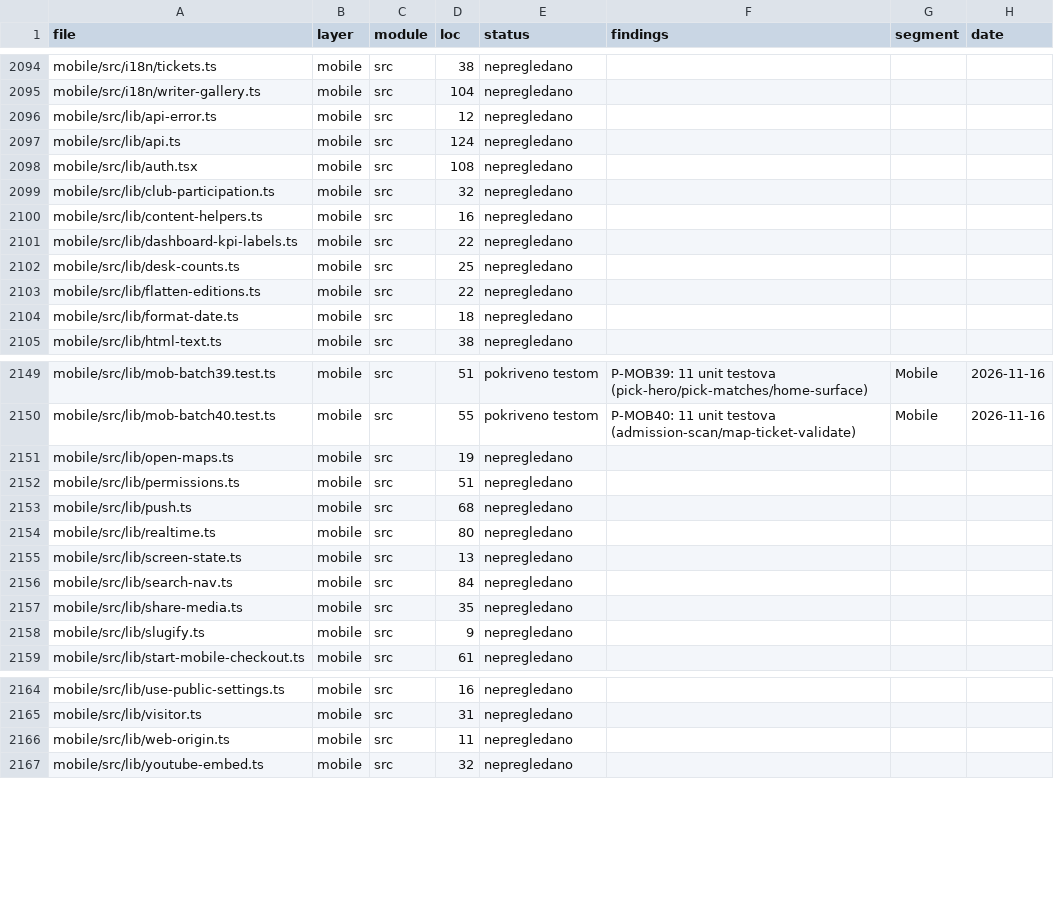
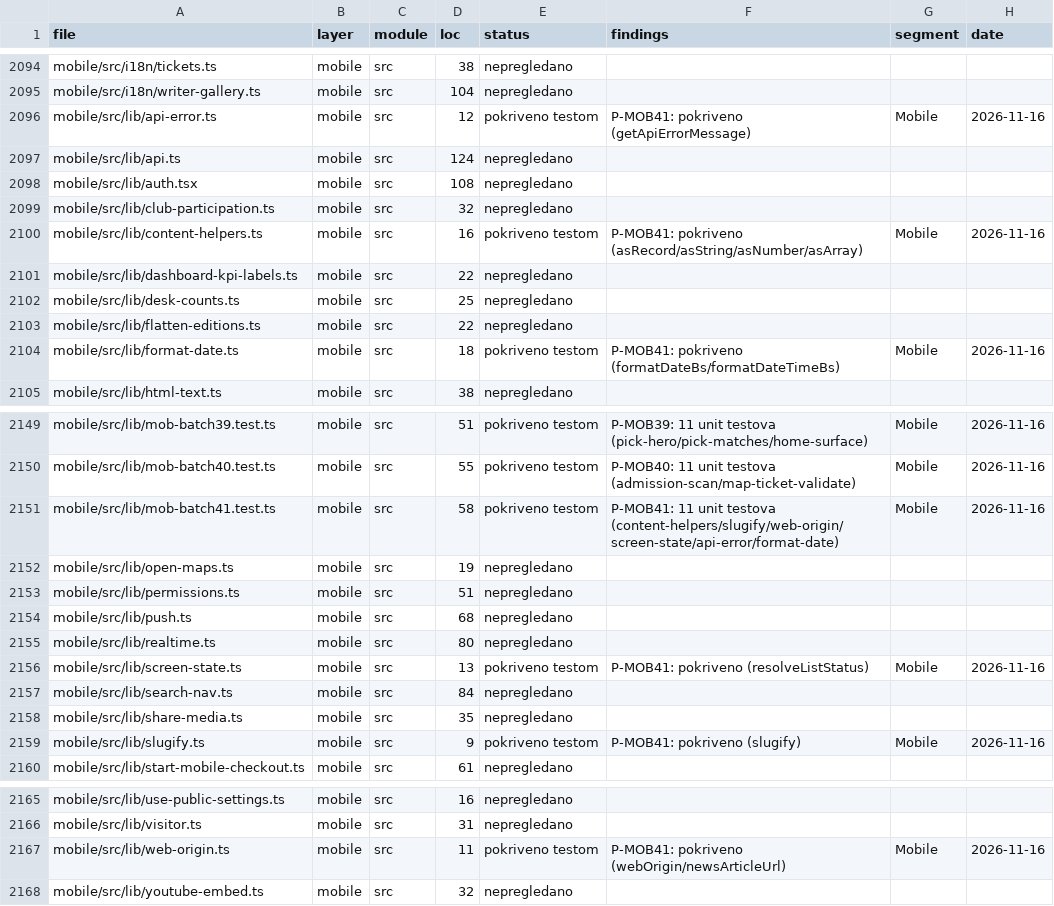
Before and after one commit to mudzy992/fkgracanica, a CSV file: AUDIT/COVERAGE_MATRIX.csv, drawn as a sheet; only a part is shown, gaps mark what is left out.

Commit message:
feat(B-MOB01): P-MOB41 11 tests (content-helpers/slugify/web-origin/screen-state/api-error/format-date)
Co-authored-by: arena-agent <297053741+arena-agent@users.noreply.github.com>

```diff
--- a/AUDIT/COVERAGE_MATRIX.csv
+++ b/AUDIT/COVERAGE_MATRIX.csv
@@ -2095,3 +2095,3 @@
 "mobile/src/i18n/writer-gallery.ts","mobile","src","104","nepregledano","","",""
-"mobile/src/lib/api-error.ts","mobile","src","12","nepregledano","","",""
+"mobile/src/lib/api-error.ts","mobile","src","12","pokriveno testom","P-MOB41: pokriveno (getApiErrorMessage)","Mobile","2026-11-16"
 "mobile/src/lib/api.ts","mobile","src","124","nepregledano","","",""
@@ -2099,3 +2099,3 @@
 "mobile/src/lib/club-participation.ts","mobile","src","32","nepregledano","","",""
-"mobile/src/lib/content-helpers.ts","mobile","src","16","nepregledano","","",""
+"mobile/src/lib/content-helpers.ts","mobile","src","16","pokriveno testom","P-MOB41: pokriveno (asRecord/asString/asNumber/asArray)","Mobile","2026-11-16"
 "mobile/src/lib/dashboard-kpi-labels.ts","mobile","src","22","nepregledano","","",""
@@ -2103,3 +2103,3 @@
 "mobile/src/lib/flatten-editions.ts","mobile","src","22","nepregledano","","",""
-"mobile/src/lib/format-date.ts","mobile","src","18","nepregledano","","",""
+"mobile/src/lib/format-date.ts","mobile","src","18","pokriveno testom","P-MOB41: pokriveno (formatDateBs/formatDateTimeBs)","Mobile","2026-11-16"
 "mobile/src/lib/html-text.ts","mobile","src","38","nepregledano","","",""
@@ -2150,2 +2150,3 @@
 "mobile/src/lib/mob-batch40.test.ts","mobile","src","55","pokriveno testom","P-MOB40: 11 unit testova (admission-scan/map-ticket-validate)","Mobile","2026-11-16"
+"mobile/src/lib/mob-batch41.test.ts","mobile","src","58","pokriveno testom","P-MOB41: 11 unit testova (content-helpers/slugify/web-origin/screen-state/api-error/format-date)","Mobile","2026-11-16"
 "mobile/src/lib/open-maps.ts","mobile","src","19","nepregledano","","",""
@@ -2154,6 +2155,6 @@
 "mobile/src/lib/realtime.ts","mobile","src","80","nepregledano","","",""
-"mobile/src/lib/screen-state.ts","mobile","src","13","nepregledano","","",""
+"mobile/src/lib/screen-state.ts","mobile","src","13","pokriveno testom","P-MOB41: pokriveno (resolveListStatus)","Mobile","2026-11-16"
 "mobile/src/lib/search-nav.ts","mobile","src","84","nepregledano","","",""
 "mobile/src/lib/share-media.ts","mobile","src","35","nepregledano","","",""
-"mobile/src/lib/slugify.ts","mobile","src","9","nepregledano","","",""
+"mobile/src/lib/slugify.ts","mobile","src","9","pokriveno testom","P-MOB41: pokriveno (slugify)","Mobile","2026-11-16"
 "mobile/src/lib/start-mobile-checkout.ts","mobile","src","61","nepregledano","","",""
@@ -2165,3 +2166,3 @@
 "mobile/src/lib/visitor.ts","mobile","src","31","nepregledano","","",""
-"mobile/src/lib/web-origin.ts","mobile","src","11","nepregledano","","",""
+"mobile/src/lib/web-origin.ts","mobile","src","11","pokriveno testom","P-MOB41: pokriveno (webOrigin/newsArticleUrl)","Mobile","2026-11-16"
 "mobile/src/lib/youtube-embed.ts","mobile","src","32","nepregledano","","",""
```
Also changed, not shown: 1 other file.
